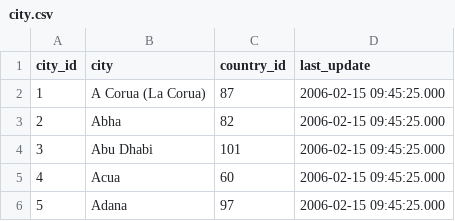
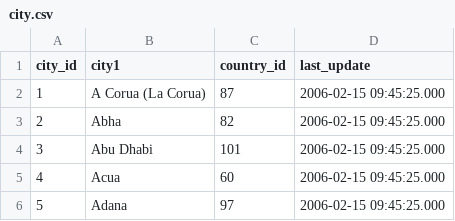
Before and after one commit to JulioBraga0612/Discorama, a CSV file: seeds/city.csv, drawn as a sheet; only a part is shown.

```diff
--- a/seeds/city.csv
+++ b/seeds/city.csv
@@ -1,2 +1,2 @@
-city_id,"city","country_id","last_update"
+city_id,"city1","country_id","last_update"
 1,"A Corua (La Corua)",87,"2006-02-15 09:45:25.000"
```
Also changed, not shown: 1 other file.
